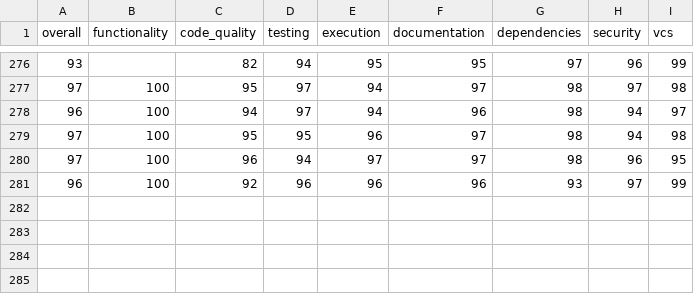
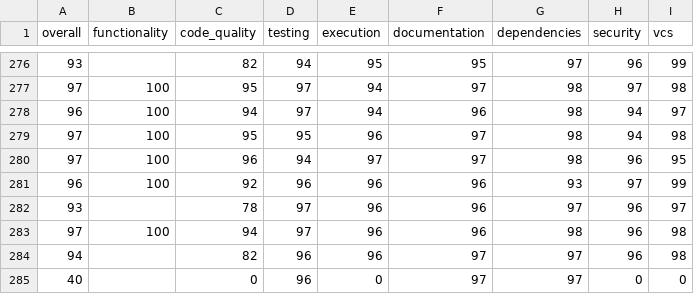
Before and after one commit to voder-ai/eslint-plugin-traceability, a CSV file: .voder/progress-log-areas.csv, drawn as a sheet; only a part is shown, gaps mark what is left out.

```diff
--- a/.voder/progress-log-areas.csv
+++ b/.voder/progress-log-areas.csv
@@ -281 +281,5 @@ overall,functionality,code_quality,testing,execution,documentation,dependencies,
 96,100,92,96,96,96,93,97,99
+93,,78,97,96,96,97,96,97
+97,100,94,97,96,96,98,96,98
+94,,82,96,96,97,97,96,98
+40,,0,96,0,97,97,0,0
```
Also changed, not shown: .voder/progress-log.csv, 8 other files.
